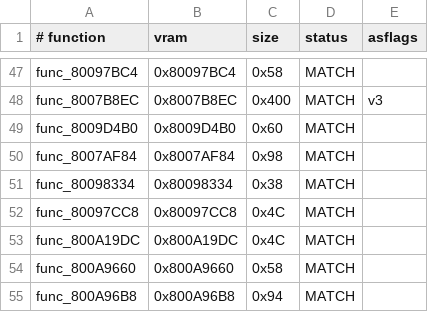
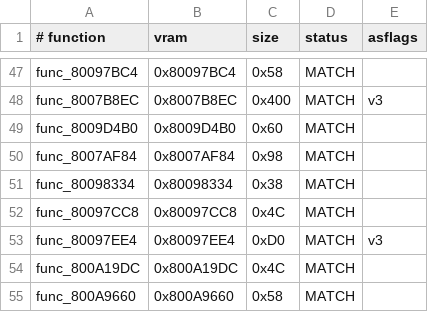
Before and after one commit to TheGh0stShip/BattleTanx-Global-Assault, a TSV file: config/us/codex_batch_next2.tsv, drawn as a sheet; only a part is shown, gaps mark what is left out; the shorter side is filled out with more unchanged rows; the diff names each change by its address in the sheet, - before the commit and + after, or states it on an @@ line.

```diff
--- a/config/us/codex_batch_next2.tsv
+++ b/config/us/codex_batch_next2.tsv
+row 53: func_80097EE4 | 0x80097EE4 | 0xD0 | MATCH | v3
```
Also changed, not shown: 5 other files.
